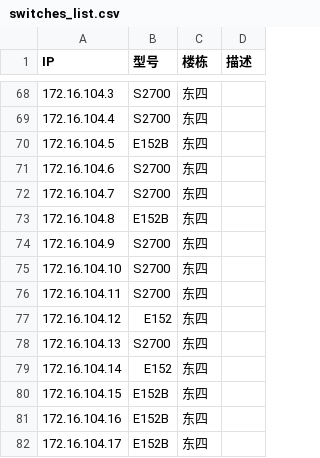
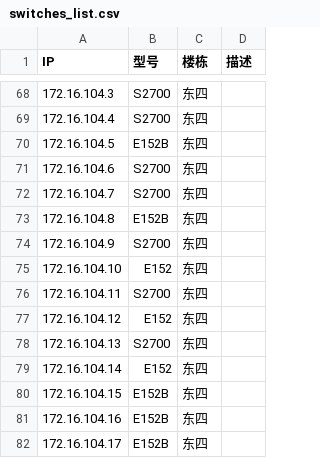
Before and after one commit to chn-lee-yumi/switch-monitor, a CSV file: switches_list.csv, drawn as a sheet; only a part is shown, gaps mark what is left out.

```diff
--- a/switches_list.csv
+++ b/switches_list.csv
@@ -74,3 +74,3 @@ IP,型号,楼栋,描述
 172.16.104.9,S2700,东四,
-172.16.104.10,S2700,东四,
+172.16.104.10,E152,东四,
 172.16.104.11,S2700,东四,
```
Also changed, not shown: 10 other files.
